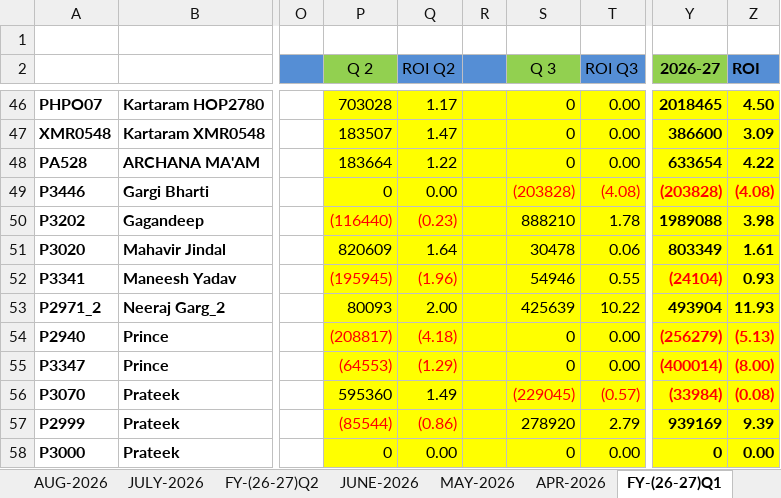
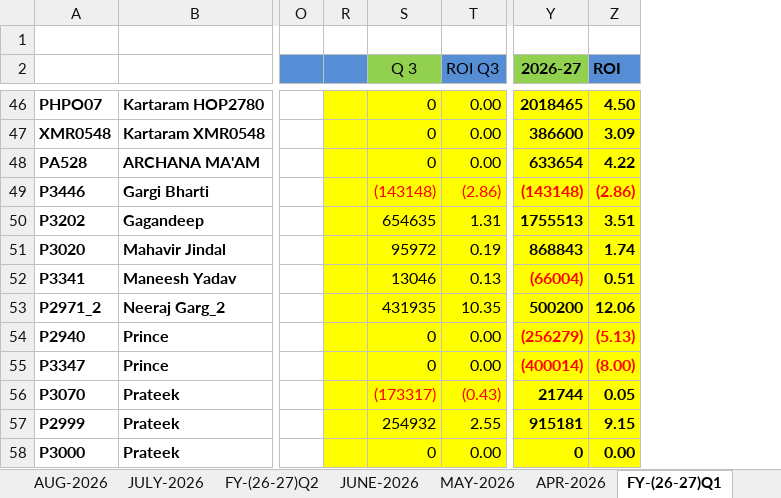
Before and after one commit to Kamgwl/Quant_report, an Excel workbook: Quant Strategy(2026-27).xlsx, sheet FY-(26-27)Q1, drawn as a sheet; only a part is shown, gaps mark what is left out; values as stored, in another font and other column widths than the file's, no borders; conditional formats not drawn; removed rows and columns are numbered as before the commit, all else as after; the diff covers the shown part only; the diff names each change by its address in the sheet, - before the commit and + after, or states it on an @@ line.

```diff
--- a/Quant Strategy(2026-27).xlsx (sheet FY-(26-27)Q1)
+++ b/Quant Strategy(2026-27).xlsx (sheet FY-(26-27)Q1)
@@ column P (Q 2) hidden, rows 46-58: 703028 | 183507 | 183664 | 0 | (116440) | 820609 | (195945) | 80093 | (208817) | (64553) | 595360 | (85544) | 0 @@
@@ column Q (ROI Q2) hidden, rows 46-58: 1.17 | 1.47 | 1.22 | 0.00 | (0.23) | 1.64 | (1.96) | 2.00 | (4.18) | (1.29) | 1.49 | (0.86) | 0.00 @@
-S49 (Q 3): (203828)
+S49 (Q 3): (143148)
-T49 (ROI Q3): (4.08)
+T49 (ROI Q3): (2.86)
-Y49 (2026-27): (203828)
+Y49 (2026-27): (143148)
-Z49 (ROI): (4.08)
+Z49 (ROI): (2.86)
-S50 (Q 3): 888210
+S50 (Q 3): 654635
-T50 (ROI Q3): 1.78
+T50 (ROI Q3): 1.31
-Y50 (2026-27): 1989088
+Y50 (2026-27): 1755513
-Z50 (ROI): 3.98
+Z50 (ROI): 3.51
-S51 (Q 3): 30478
+S51 (Q 3): 95972
-T51 (ROI Q3): 0.06
+T51 (ROI Q3): 0.19
-Y51 (2026-27): 803349
+Y51 (2026-27): 868843
-Z51 (ROI): 1.61
+Z51 (ROI): 1.74
-S52 (Q 3): 54946
+S52 (Q 3): 13046
-T52 (ROI Q3): 0.55
+T52 (ROI Q3): 0.13
-Y52 (2026-27): (24104)
+Y52 (2026-27): (66004)
-Z52 (ROI): 0.93
+Z52 (ROI): 0.51
-S53 (Q 3): 425639
+S53 (Q 3): 431935
-T53 (ROI Q3): 10.22
+T53 (ROI Q3): 10.35
-Y53 (2026-27): 493904
+Y53 (2026-27): 500200
-Z53 (ROI): 11.93
+Z53 (ROI): 12.06
-S56 (Q 3): (229045)
+S56 (Q 3): (173317)
-T56 (ROI Q3): (0.57)
+T56 (ROI Q3): (0.43)
-Y56 (2026-27): (33984)
+Y56 (2026-27): 21744
-Y56:Z56 text colour: #FF0000
+Y56:Z56 text colour: black
-Z56 (ROI): (0.08)
+Z56 (ROI): 0.05
-S57 (Q 3): 278920
+S57 (Q 3): 254932
-T57 (ROI Q3): 2.79
+T57 (ROI Q3): 2.55
-Y57 (2026-27): 939169
+Y57 (2026-27): 915181
-Z57 (ROI): 9.39
+Z57 (ROI): 9.15
```
Also changed, not shown: 1 added row, 1 removed row, 148 edited cells and cell formats elsewhere in this sheet, sheet FY-(26-27)Q3, sheet NOV-2026, formulas that keep their value, 3 other files.
